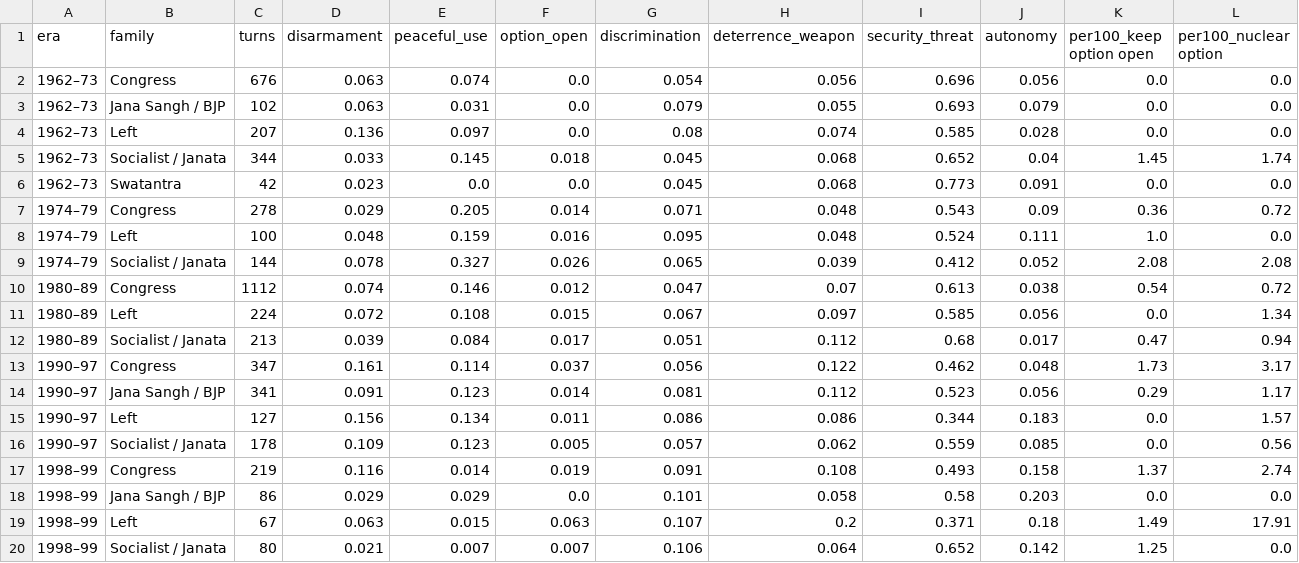
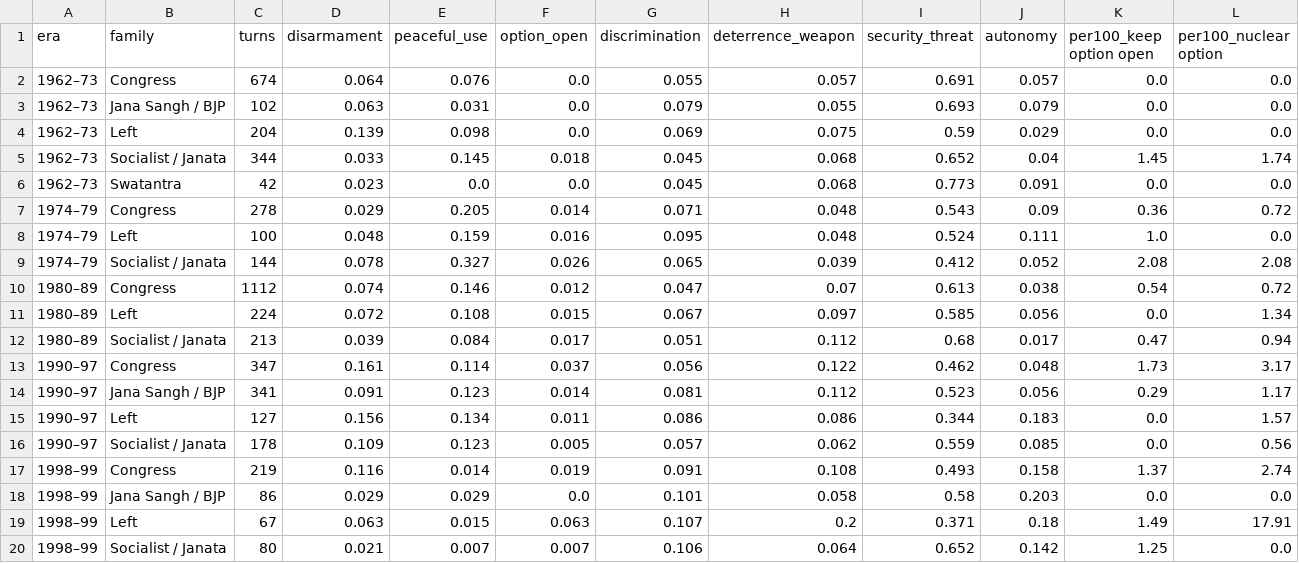
Before and after one commit to RaviRasputin/Parliamentary_Debates-Lok-Sabha-, a CSV file: analysis/nuclear_1962_1999/output/frames_by_family.csv, drawn as a sheet; only a part is shown; the diff names each change by its address in the sheet, - before the commit and + after, or states it on an @@ line.

```diff
--- a/analysis/nuclear_1962_1999/output/frames_by_family.csv
+++ b/analysis/nuclear_1962_1999/output/frames_by_family.csv
-C2 (turns): 676
+C2 (turns): 674
-D2 (disarmament): 0.063
+D2 (disarmament): 0.064
-E2 (peaceful_use): 0.074
+E2 (peaceful_use): 0.076
-G2 (discrimination): 0.054
+G2 (discrimination): 0.055
-H2 (deterrence_weapon): 0.056
+H2 (deterrence_weapon): 0.057
-I2 (security_threat): 0.696
+I2 (security_threat): 0.691
-J2 (autonomy): 0.056
+J2 (autonomy): 0.057
-C4 (turns): 207
+C4 (turns): 204
-D4 (disarmament): 0.136
+D4 (disarmament): 0.139
-E4 (peaceful_use): 0.097
+E4 (peaceful_use): 0.098
-G4 (discrimination): 0.08
+G4 (discrimination): 0.069
-H4 (deterrence_weapon): 0.074
+H4 (deterrence_weapon): 0.075
-I4 (security_threat): 0.585
+I4 (security_threat): 0.59
-J4 (autonomy): 0.028
+J4 (autonomy): 0.029
```
Also changed, not shown: analysis/nuclear_1962_1999/output/gap_by_side.csv, analysis/nuclear_1962_1999/output/party_coverage.csv, 4 other files.
